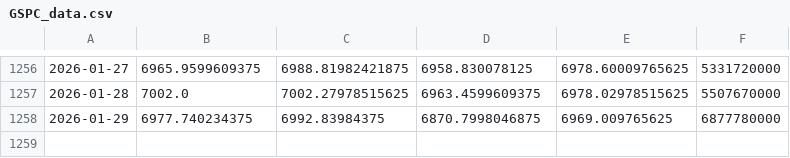
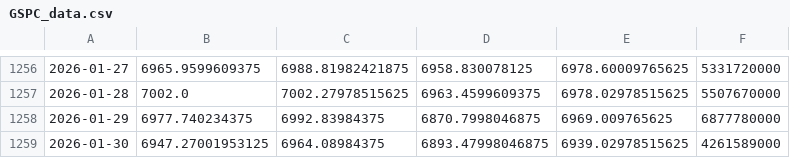
Before and after one commit to caremyro/finance_analysis, a CSV file: data/raw/GSPC_data.csv, drawn as a sheet; only a part is shown, gaps mark what is left out; the diff names each change by its address in the sheet, - before the commit and + after, or states it on an @@ line.

```diff
--- a/data/raw/GSPC_data.csv
+++ b/data/raw/GSPC_data.csv
+row 1259: 2026-01-30 | 6947.27001953125 | 6964.08984375 | 6893.47998046875 | 6939.02978515625 | 4261589000
```
Also changed, not shown: data/raw/AAPL_data.csv, data/raw/BTC_USD_data.csv, 10 other files.
